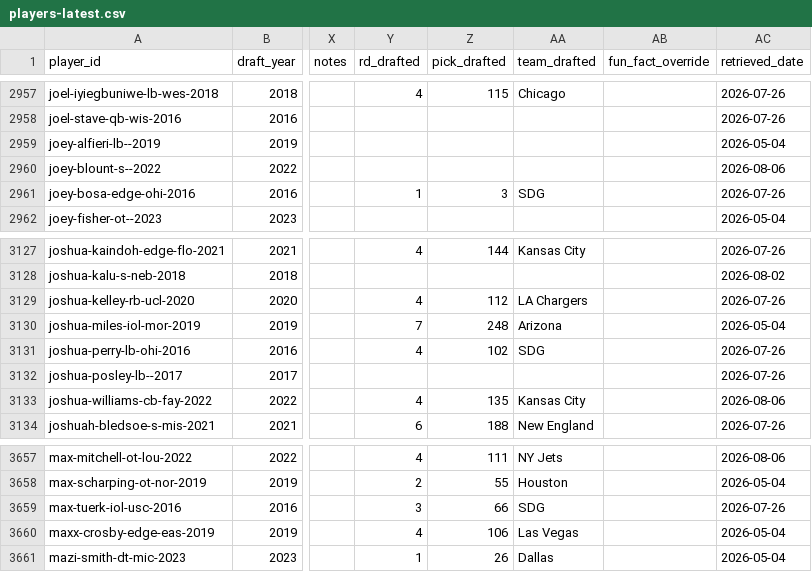
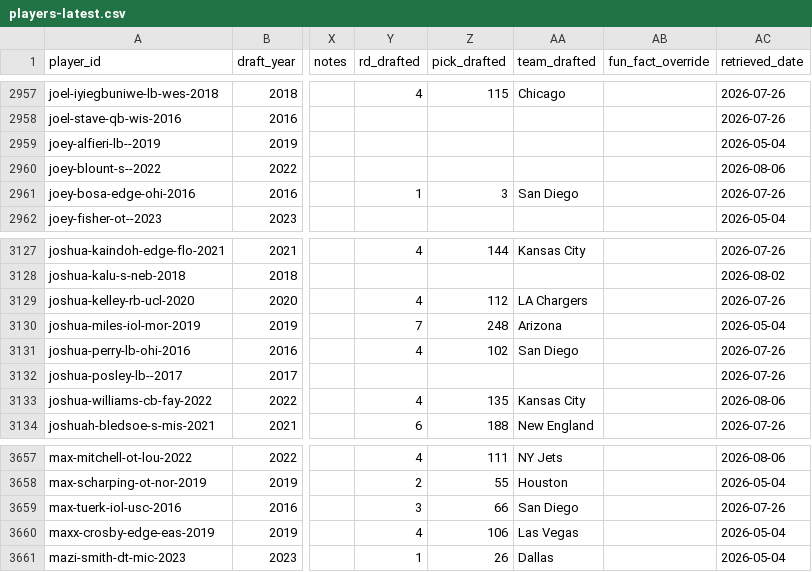
Before and after one commit to wimerek/draftmap-nextjs, a CSV file: data/backups/players-latest.csv, drawn as a sheet; only a part is shown, gaps mark what is left out; the diff covers the shown part only; the diff names each change by its address in the sheet, - before the commit and + after, or states it on an @@ line.

```diff
--- a/data/backups/players-latest.csv
+++ b/data/backups/players-latest.csv
-AA2961 (team_drafted): SDG
+AA2961 (team_drafted): San Diego
-AA3131 (team_drafted): SDG
+AA3131 (team_drafted): San Diego
-AA3659 (team_drafted): SDG
+AA3659 (team_drafted): San Diego
```
Also changed, not shown: 5 edited cells elsewhere in this file, 1 other file.
